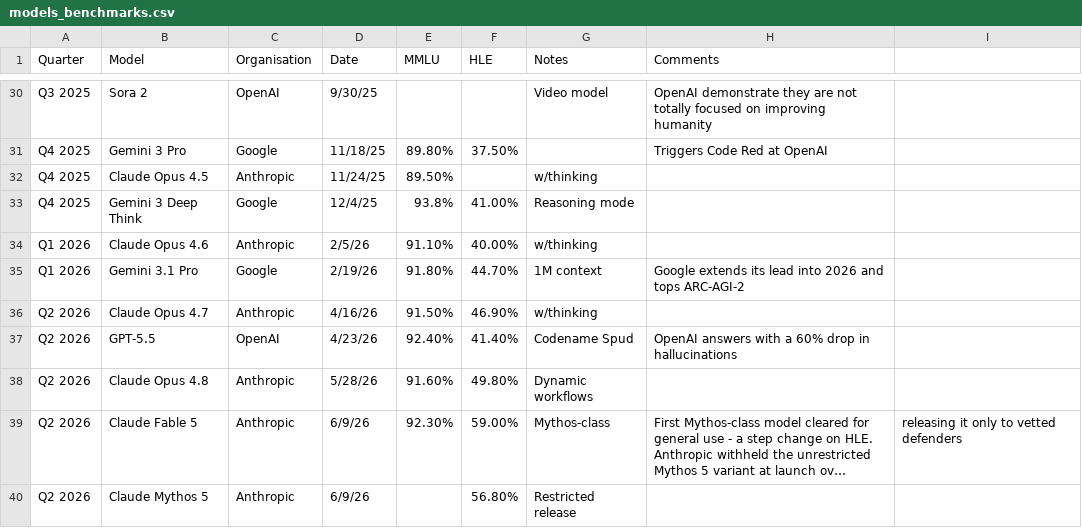
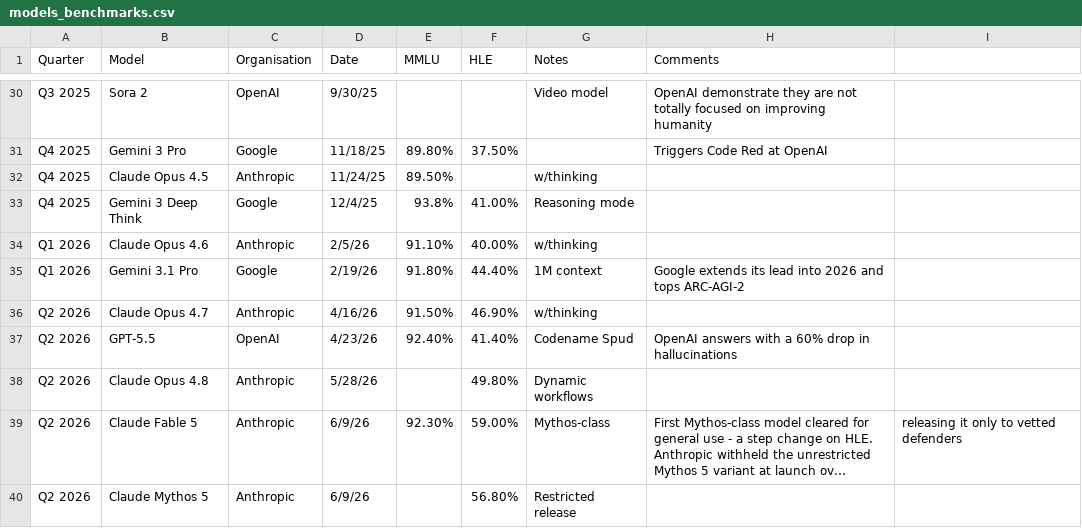
Before and after one commit to patthewebrat/model-releases-timeline, a CSV file: models_benchmarks.csv, drawn as a sheet; only a part is shown, gaps mark what is left out; long unchanged cells end in …; the diff names each change by its address in the sheet, - before the commit and + after, or states it on an @@ line.

```diff
--- a/models_benchmarks.csv
+++ b/models_benchmarks.csv
-F35 (HLE): 44.70%
+F35 (HLE): 44.40%
-E38 (MMLU): 91.60%
+E38 (MMLU): (empty)
```
